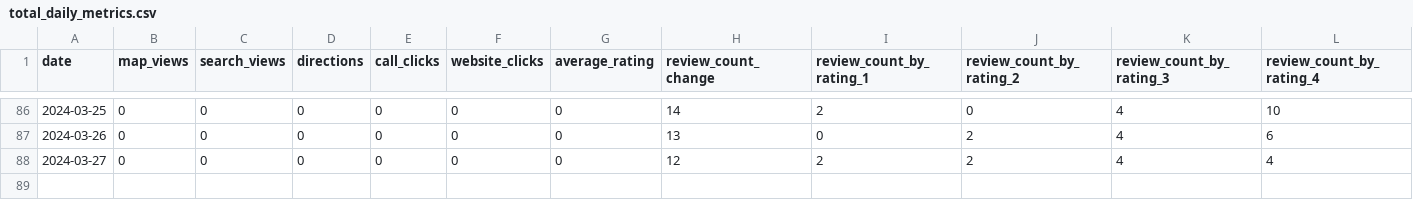
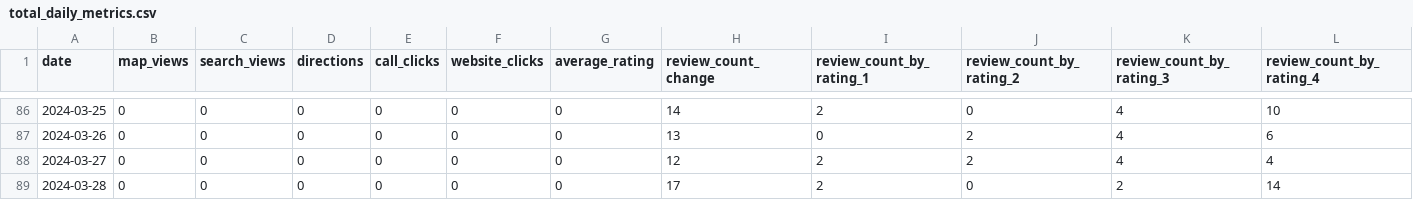
Before and after one commit to code4fukui/fukui-kanko-trend-data, a CSV file: 2024/total_daily_metrics.csv, drawn as a sheet; only a part is shown, gaps mark what is left out; rows hold the shown columns only; the diff names each change by its address in the sheet, - before the commit and + after, or states it on an @@ line.

```diff
--- a/2024/total_daily_metrics.csv
+++ b/2024/total_daily_metrics.csv
+row 89: 2024-03-28 | 0 | 0 | 0 | 0 | 0 | 0 | 17 | 2 | 0 | 2 | 14
```
Also changed, not shown: 2024/area_あわら市_f61af447-5fca-43f0-ad87-21245c01fede_daily_metrics.csv, 2024/area_おおい町_03fca8ec-a9a9-4fa3-be9d-5edadab1b4ae_daily_metrics.csv, 12 other files.
